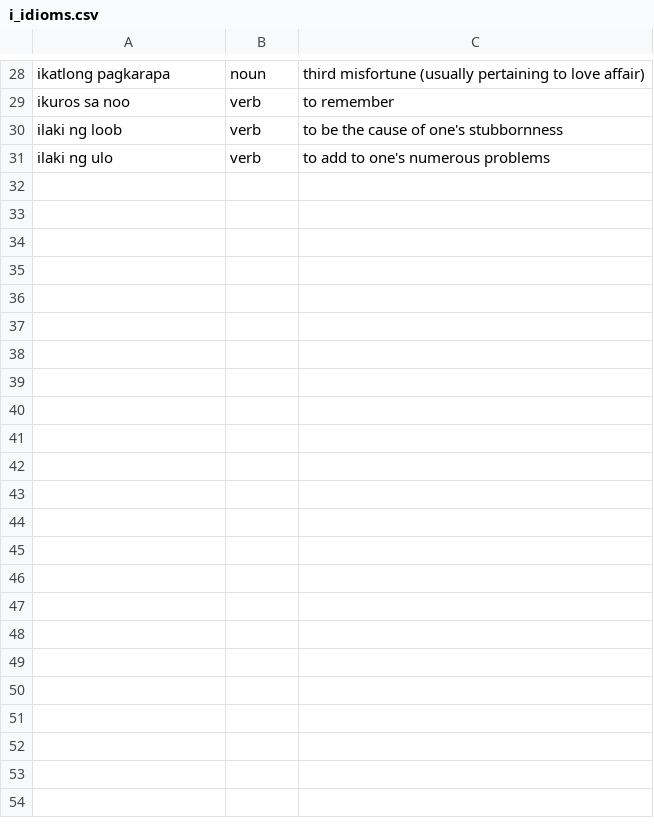
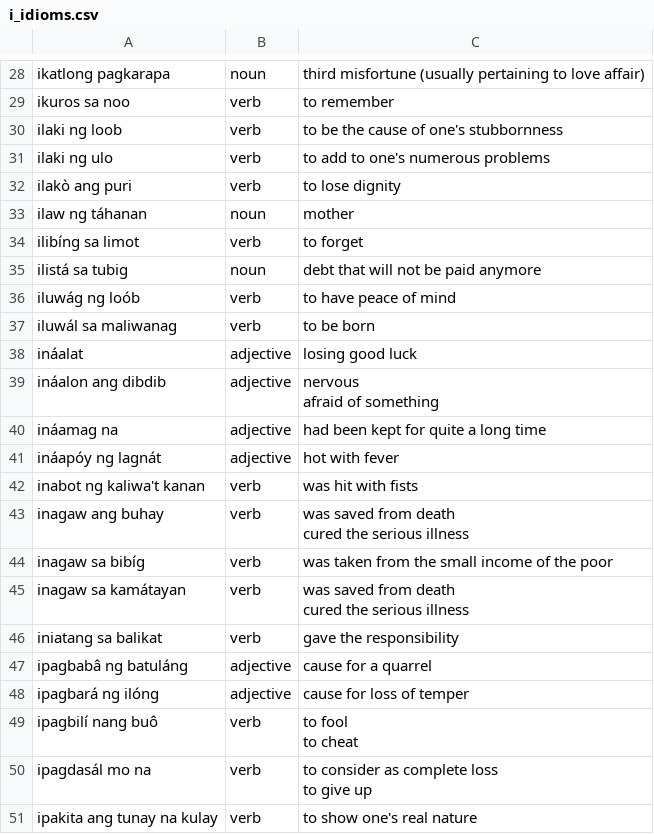
Before and after one commit to ptrckmgl/learn-nlp, a CSV file: idioms_list/i_idioms.csv, drawn as a sheet; only a part is shown, gaps mark what is left out; ↵ is a line break in a cell; the diff covers the shown part only; the diff names each change by its address in the sheet, - before the commit and + after, or states it on an @@ line.

```diff
--- a/idioms_list/i_idioms.csv
+++ b/idioms_list/i_idioms.csv
+row 32: ilakò ang puri | verb | to lose dignity
+row 33: ilaw ng táhanan | noun | mother
+row 34: ilibíng sa limot | verb | to forget
+row 35: ilistá sa tubig | noun | debt that will not be paid anymore
+row 36: iluwág ng loób | verb | to have peace of mind
+row 37: iluwál sa maliwanag | verb | to be born
+row 38: ináalat | adjective | losing good luck
+row 39: ináalon ang dibdib | adjective | nervous ↵ afraid of something
+row 40: ináamag na | adjective | had been kept for quite a long time
+row 41: ináapóy ng lagnát | adjective | hot with fever
+row 42: inabot ng kaliwa't kanan | verb | was hit with fists
+row 43: inagaw ang buhay | verb | was saved from death ↵ cured the serious illness
+row 44: inagaw sa bibíg | verb | was taken from the small income of the poor
+row 45: inagaw sa kamátayan | verb | was saved from death ↵ cured the serious illness
+row 46: iniatang sa balikat | verb | gave the responsibility
+row 47: ipagbabâ ng batuláng | adjective | cause for a quarrel
+row 48: ipagbará ng ilóng | adjective | cause for loss of temper
+row 49: ipagbilí nang buô | verb | to fool ↵ to cheat
+row 50: ipagdasál mo na | verb | to consider as complete loss ↵ to give up
+row 51: ipakita ang tunay na kulay | verb | to show one's real nature
```
Also changed, not shown: 15 added rows elsewhere in this file, idioms_list/b_idioms.csv, idioms_list/h_idioms.csv, 47 other files.
